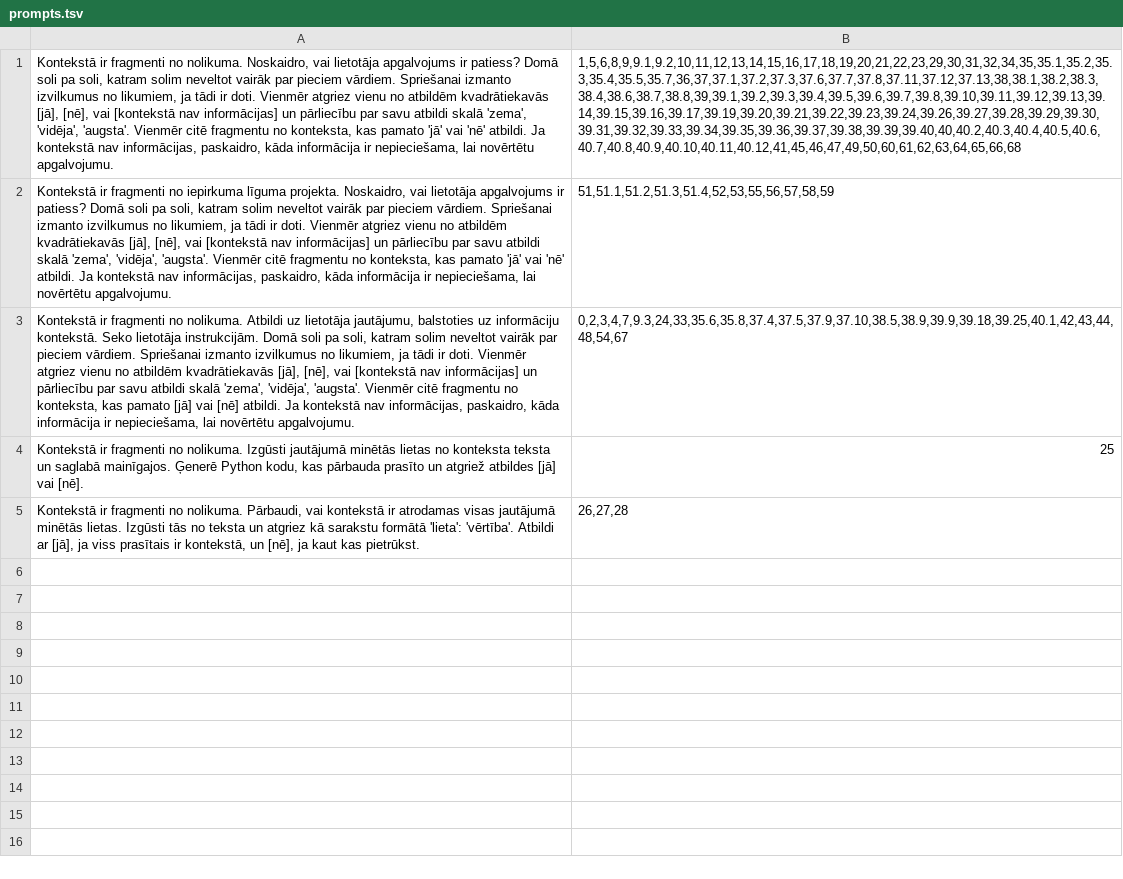
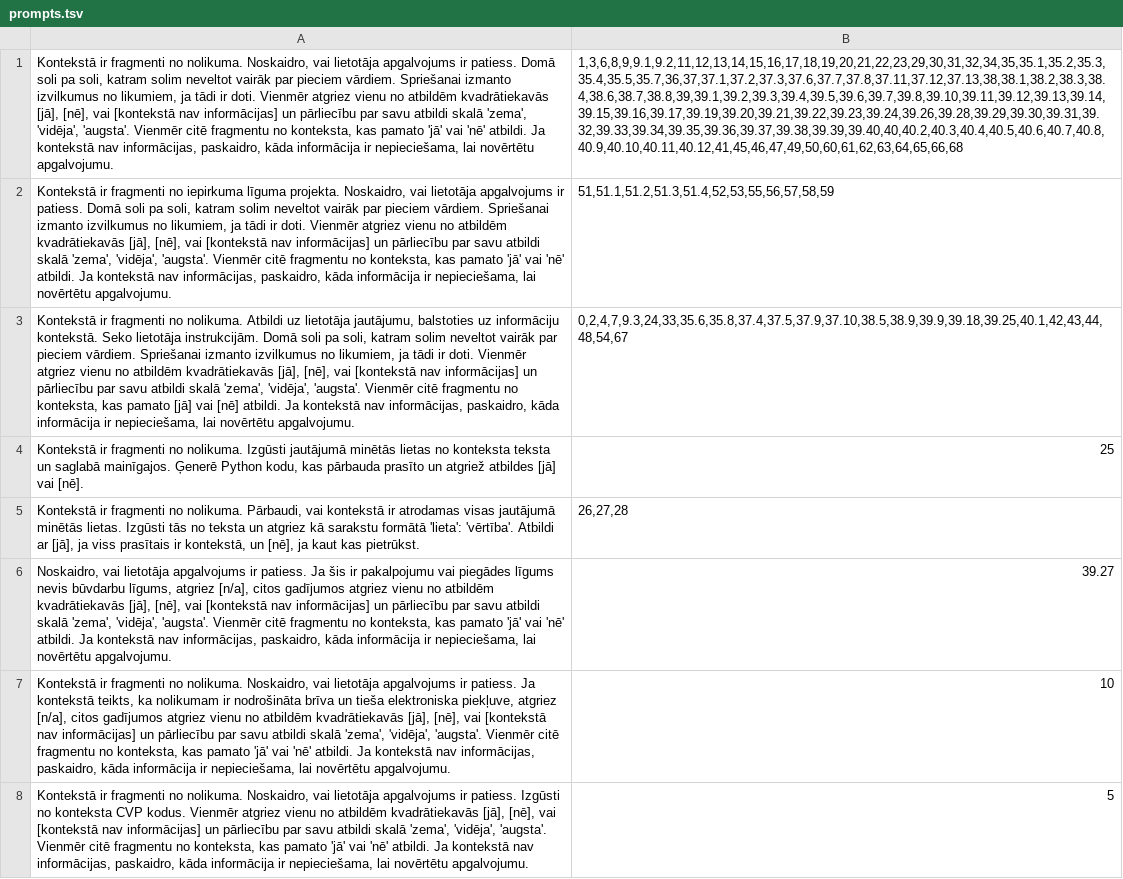
Before and after one commit to raivisskadins/vpp-cfla, a TSV file: questions/prompts.tsv, drawn as a sheet; the diff names each change by its address in the sheet, - before the commit and + after, or states it on an @@ line.

```diff
--- a/questions/prompts.tsv
+++ b/questions/prompts.tsv
-A1: …apgalvojums ir patiess? Domā soli…
+A1: …apgalvojums ir patiess. Domā soli…
-B1: 1,5,6,8,9,9.1,9.2,10,11,12,13,14,15,16,17,18,19,20,21,22,23,29,30,31,32,34,35,35.1,35.2,35.3,35.4,35.5,35.7,36,37,37.1,37.2,37.3,37.6,37.7,37.8,37.11,37.12,37.13,38,38.1,38.2,38.3,38.4,38.6,38.7,38.8,39,39.1,39.2,39.3,39.4,39.5,39.6,39.7,39.8,39.10,39.11,39.12,39.13,39.14,39.15,39.16,39.17,39.19,39.20,39.21,39.22,39.23,39.24,39.26,39.27,39.28,39.29,39.30,39.31,39.32,39.33,39.34,39.35,39.36,39.37,39.38,39.39,39.40,40,40.2,40.3,40.4,40.5,40.6,40.7,40.8,40.9,40.10,40.11,40.12,41,45,46,47,49,50,60,61,62,63,64,65,66,68
+B1: 1,3,6,8,9,9.1,9.2,11,12,13,14,15,16,17,18,19,20,21,22,23,29,30,31,32,34,35,35.1,35.2,35.3,35.4,35.5,35.7,36,37,37.1,37.2,37.3,37.6,37.7,37.8,37.11,37.12,37.13,38,38.1,38.2,38.3,38.4,38.6,38.7,38.8,39,39.1,39.2,39.3,39.4,39.5,39.6,39.7,39.8,39.10,39.11,39.12,39.13,39.14,39.15,39.16,39.17,39.19,39.20,39.21,39.22,39.23,39.24,39.26,39.28,39.29,39.30,39.31,39.32,39.33,39.34,39.35,39.36,39.37,39.38,39.39,39.40,40,40.2,40.3,40.4,40.5,40.6,40.7,40.8,40.9,40.10,40.11,40.12,41,45,46,47,49,50,60,61,62,63,64,65,66,68
-A2: …apgalvojums ir patiess? Domā soli…
+A2: …apgalvojums ir patiess. Domā soli…
-B3: 0,2,3,4,7,9.3,24,33,35.6,35.8,37.4,37.5,37.9,37.10,38.5,38.9,39.9,39.18,39.25,40.1,42,43,44,48,54,67
+B3: 0,2,4,7,9.3,24,33,35.6,35.8,37.4,37.5,37.9,37.10,38.5,38.9,39.9,39.18,39.25,40.1,42,43,44,48,54,67
+row 6: Noskaidro, vai lietotāja apgalvojums ir patiess. Ja šis ir pakalpojumu vai piegādes līgums nevis būvdarbu līgums, atgriez [n/a], citos gadījumos atgriez vienu no atbildēm kvadrātiekavās [jā], [nē], vai [kontekstā nav informācijas] un pārliecību par savu atbildi skalā 'zema', 'vidēja', 'augsta'. Vienmēr citē fragmentu no konteksta, kas pamato 'jā' vai 'nē' atbildi. Ja kontekstā nav informācijas, paskaidro, kāda informācija ir nepieciešama, lai novērtētu apgalvojumu. | 39.27
+row 7: Kontekstā ir fragmenti no nolikuma. Noskaidro, vai lietotāja apgalvojums ir patiess. Ja kontekstā teikts, ka nolikumam ir nodrošināta brīva un tieša elektroniska piekļuve, atgriez [n/a], citos gadījumos atgriez vienu no atbildēm kvadrātiekavās [jā], [nē], vai [kontekstā nav informācijas] un pārliecību par savu atbildi skalā 'zema', 'vidēja', 'augsta'. Vienmēr citē fragmentu no konteksta, kas pamato 'jā' vai 'nē' atbildi. Ja kontekstā nav informācijas, paskaidro, kāda informācija ir nepieciešama, lai novērtētu apgalvojumu. | 10
+row 8: Kontekstā ir fragmenti no nolikuma. Noskaidro, vai lietotāja apgalvojums ir patiess. Izgūsti no konteksta CVP kodus. Vienmēr atgriez vienu no atbildēm kvadrātiekavās [jā], [nē], vai [kontekstā nav informācijas] un pārliecību par savu atbildi skalā 'zema', 'vidēja', 'augsta'. Vienmēr citē fragmentu no konteksta, kas pamato 'jā' vai 'nē' atbildi. Ja kontekstā nav informācijas, paskaidro, kāda informācija ir nepieciešama, lai novērtētu apgalvojumu. | 5
```
Also changed, not shown: 4 other files.
